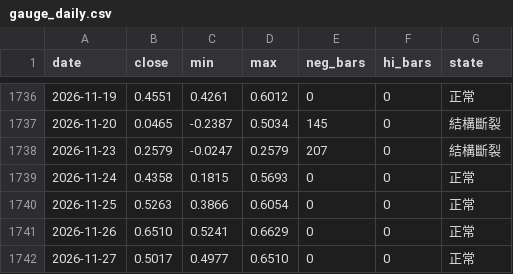
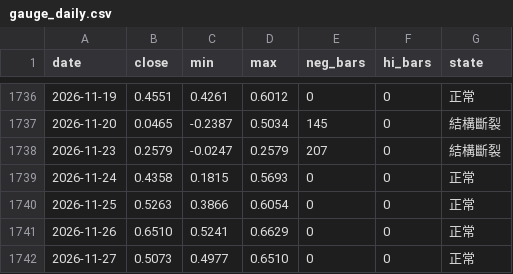
Before and after one commit to jesselauristonlivermore1877-arch/StaticWebPage, a CSV file: data/history/gauge_daily.csv, drawn as a sheet; only a part is shown, gaps mark what is left out.

Commit message:
data: 張力指標逐日序列（gauge_daily）

```diff
--- a/data/history/gauge_daily.csv
+++ b/data/history/gauge_daily.csv
@@ -1741,2 +1741,2 @@ date,close,min,max,neg_bars,hi_bars,state
 2026-11-26,0.6510,0.5241,0.6629,0,0,正常
-2026-11-27,0.5017,0.4977,0.6510,0,0,正常
+2026-11-27,0.5073,0.4977,0.6510,0,0,正常
```
